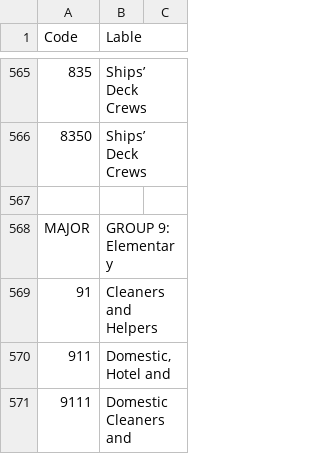
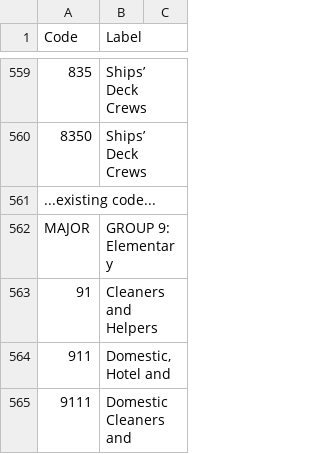
Before and after one commit to ManlyElectronics/Fun, a CSV file: StatusTest/data/occupations.csv, drawn as a sheet; only a part is shown, gaps mark what is left out; addresses are those after the commit; the diff covers the shown part only; the diff names each change by its address in the sheet, - before the commit and + after, or states it on an @@ line.

```diff
--- a/StatusTest/data/occupations.csv
+++ b/StatusTest/data/occupations.csv
-B1: Lable
+B1: Label
-A561 (Code): (empty)
+A561 (Code): ...existing code...
```
Also changed, not shown: 2 added rows, 9 removed rows and 18 edited cells elsewhere in this file, 2 other files.
